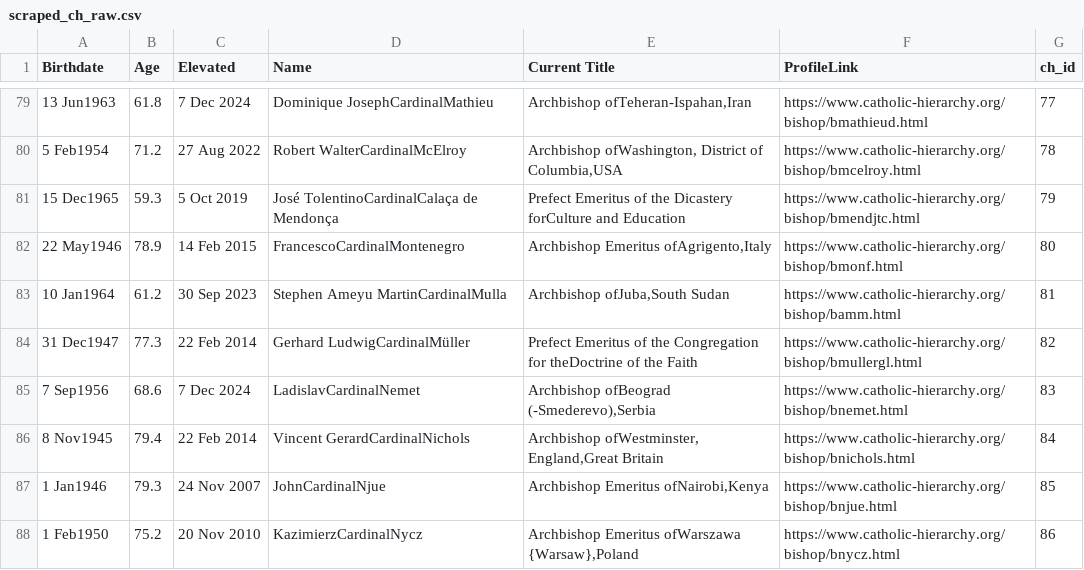
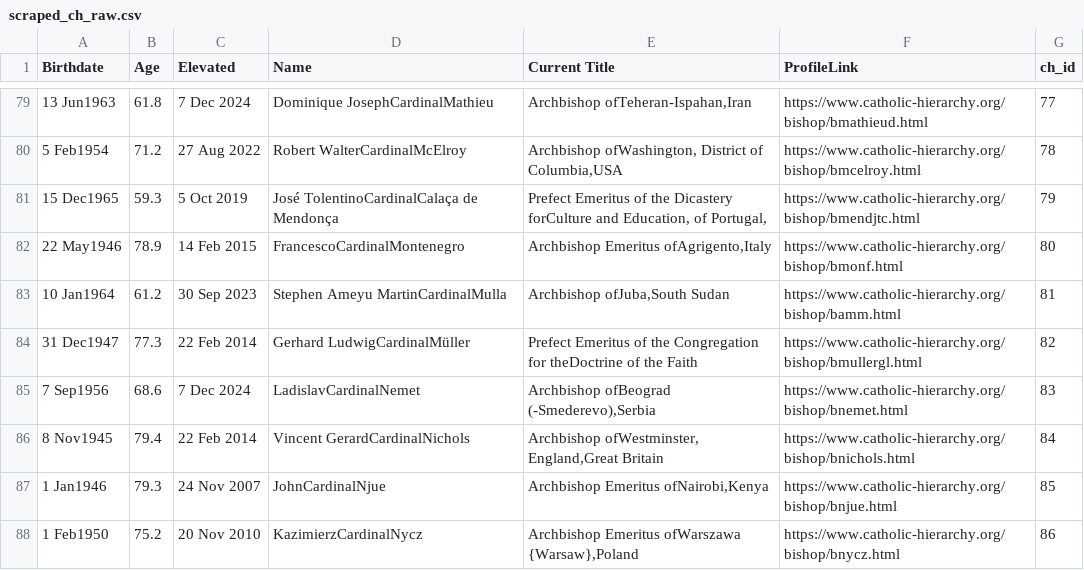
Before and after one commit to potalora/conclave_sim, a CSV file: data/scraped_ch_raw.csv, drawn as a sheet; only a part is shown, gaps mark what is left out.

```diff
--- a/data/scraped_ch_raw.csv
+++ b/data/scraped_ch_raw.csv
@@ -80,3 +80,3 @@ Birthdate,Age,Elevated,Name,Current Title,ProfileLink,ch_id
 5 Feb1954,71.2,27 Aug 2022,Robert WalterCardinalMcElroy,"Archbishop ofWashington, District of Columbia,USA",https://www.catholic-hierarchy.org/bishop/bmcelroy.html,78
-15 Dec1965,59.3,5 Oct 2019,José TolentinoCardinalCalaça de Mendonça,Prefect Emeritus of the Dicastery forCulture and Education,https://www.catholic-hierarchy.org/bishop/bmendjtc.html,79
+15 Dec1965,59.3,5 Oct 2019,José TolentinoCardinalCalaça de Mendonça,"Prefect Emeritus of the Dicastery forCulture and Education, of Portugal,",https://www.catholic-hierarchy.org/bishop/bmendjtc.html,79
 22 May1946,78.9,14 Feb 2015,FrancescoCardinalMontenegro,"Archbishop Emeritus ofAgrigento,Italy",https://www.catholic-hierarchy.org/bishop/bmonf.html,80
```
Also changed, not shown: data/gcatholic_cardinals_raw.csv, 9 other files.
